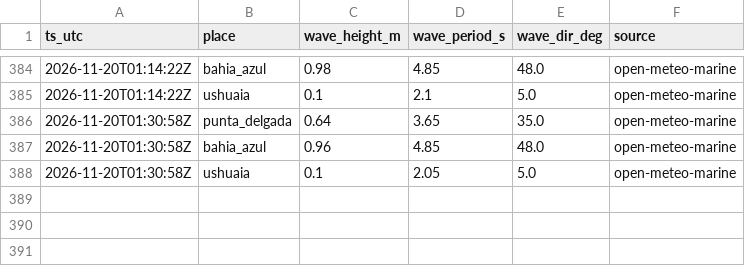
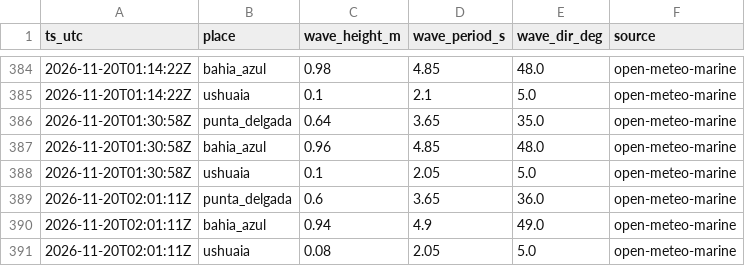
Before and after one commit to c-couto/Corredor_Austral, a CSV file: data/auto/marine_obs.csv, drawn as a sheet; only a part is shown, gaps mark what is left out; the diff names each change by its address in the sheet, - before the commit and + after, or states it on an @@ line.

```diff
--- a/data/auto/marine_obs.csv
+++ b/data/auto/marine_obs.csv
+row 389: 2026-11-20T02:01:11Z | punta_delgada | 0.6 | 3.65 | 36.0 | open-meteo-marine
+row 390: 2026-11-20T02:01:11Z | bahia_azul | 0.94 | 4.9 | 49.0 | open-meteo-marine
+row 391: 2026-11-20T02:01:11Z | ushuaia | 0.08 | 2.05 | 5.0 | open-meteo-marine
```
Also changed, not shown: data/auto/tabsa_estado.csv, data/auto/tabsa_programados.csv, 2 other files.
